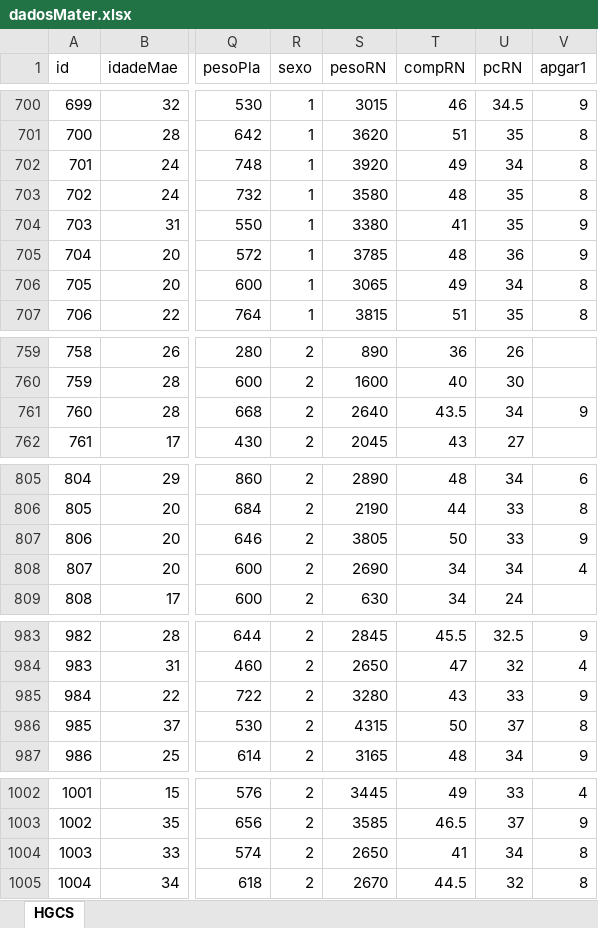
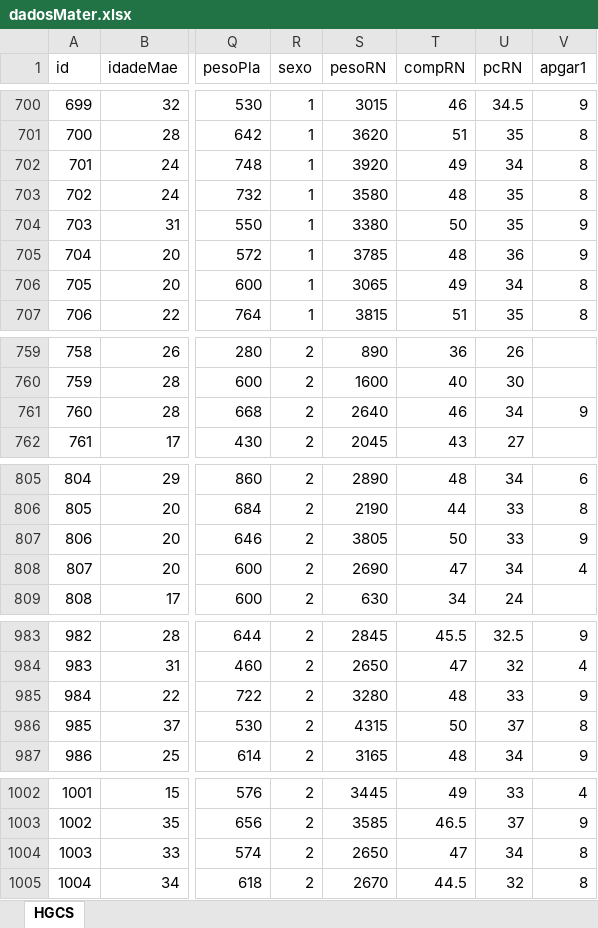
Before and after one commit to petronioliveira/Arquivos, an Excel workbook: dadosMater.xlsx, sheet HGCS, drawn as a sheet; only a part is shown, gaps mark what is left out; values as stored, in another font and other column widths than the file's, no borders; the diff covers the shown part only; the diff names each change by its address in the sheet, - before the commit and + after, or states it on an @@ line.

```diff
--- a/dadosMater.xlsx (sheet HGCS)
+++ b/dadosMater.xlsx (sheet HGCS)
-T704 (compRN): 41
+T704 (compRN): 50
-T761 (compRN): 43.5
+T761 (compRN): 46
-T808 (compRN): 34
+T808 (compRN): 47
-T985 (compRN): 43
+T985 (compRN): 48
-T1004 (compRN): 41
+T1004 (compRN): 47
```
Also changed, not shown: 12 edited cells elsewhere in this sheet, 1 other file.
